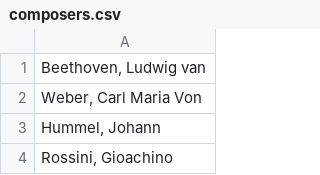
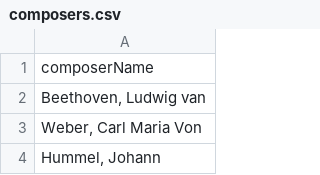
Before and after one commit to AConati/Warp, a CSV file: webapp/data/RawData/composers.csv, drawn as a sheet; only a part is shown; the shorter side is filled out with more unchanged rows; the diff names each change by its address in the sheet, - before the commit and + after, or states it on an @@ line.

```diff
--- a/webapp/data/RawData/composers.csv
+++ b/webapp/data/RawData/composers.csv
+row 1: composerName
```
Also changed, not shown: webapp/data/RawData/conductors.csv, webapp/data/RawData/instruments.csv, 7 other files.
